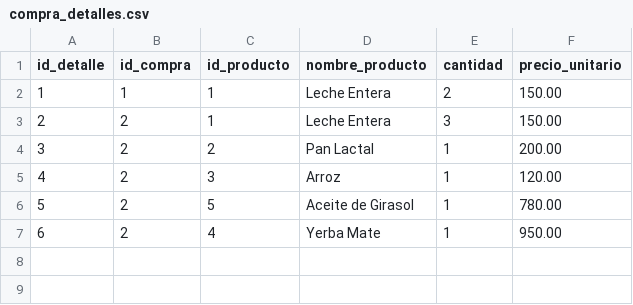
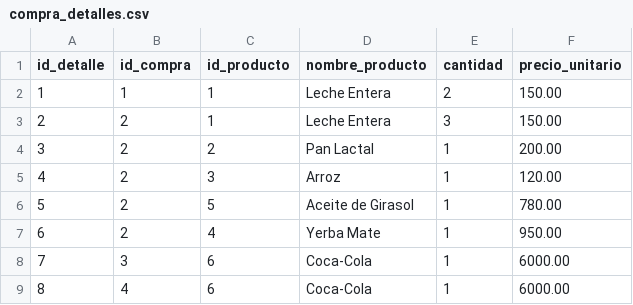
Before and after one commit to 42KevinPaco/TP_Final_SeminarioDeLenguajes, a CSV file: data/compra_detalles.csv, drawn as a sheet.

```diff
--- a/data/compra_detalles.csv
+++ b/data/compra_detalles.csv
@@ -7 +7,3 @@ id_detalle,id_compra,id_producto,nombre_producto,cantidad,precio_unitario
 6,2,4,Yerba Mate,1,950.00
+7,3,6,Coca-Cola,1,6000.00
+8,4,6,Coca-Cola,1,6000.00
```
Also changed, not shown: data/productos.csv, 3 other files.
